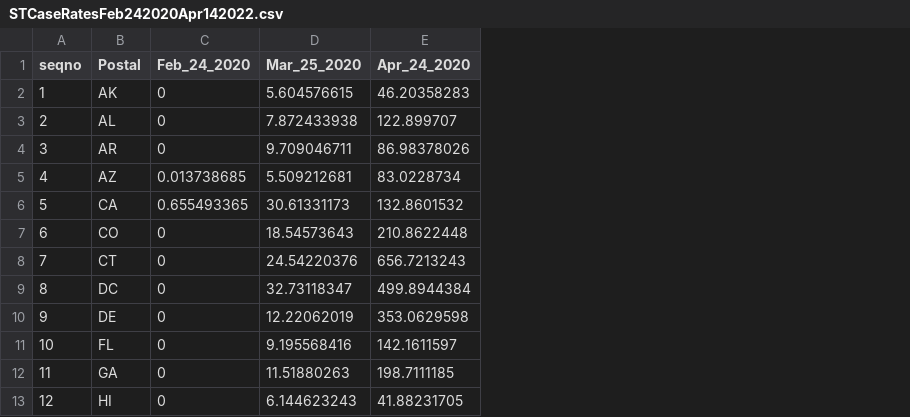
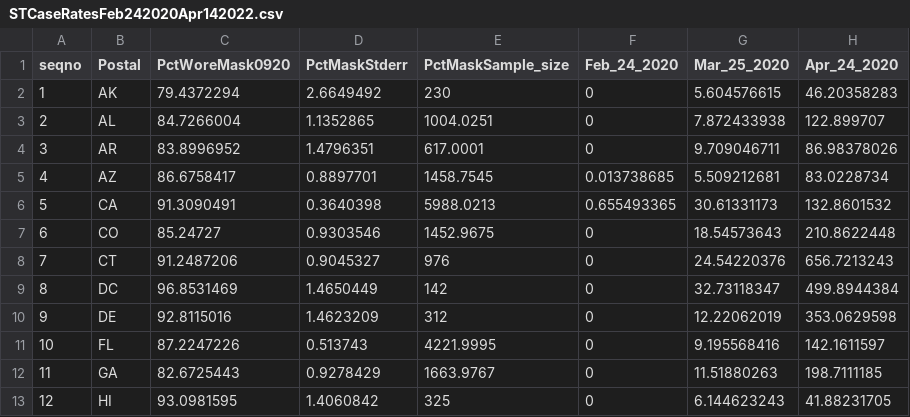
Before and after one commit to symanzik/MicromapPlotsInR, a CSV file: data/STCaseRatesFeb242020Apr142022.csv, drawn as a sheet; only a part is shown; the diff names each change by its address in the sheet, - before the commit and + after, or states it on an @@ line.

Commit message:
Updated outlines for micromapST chapters and related data files

```diff
--- a/data/STCaseRatesFeb242020Apr142022.csv
+++ b/data/STCaseRatesFeb242020Apr142022.csv
+column C (PctWoreMask0920), rows 2-13: 79.4372294 | 84.7266004 | 83.8996952 | 86.6758417 | 91.3090491 | 85.24727 | 91.2487206 | 96.8531469 | 92.8115016 | 87.2247226 | 82.6725443 | 93.0981595
+column D (PctMaskStderr), rows 2-13: 2.6649492 | 1.1352865 | 1.4796351 | 0.8897701 | 0.3640398 | 0.9303546 | 0.9045327 | 1.4650449 | 1.4623209 | 0.513743 | 0.9278429 | 1.4060842
+column E (PctMaskSample_size), rows 2-13: 230 | 1004.0251 | 617.0001 | 1458.7545 | 5988.0213 | 1452.9675 | 976 | 142 | 312 | 4221.9995 | 1663.9767 | 325
```
Also changed, not shown: 5 other files.
